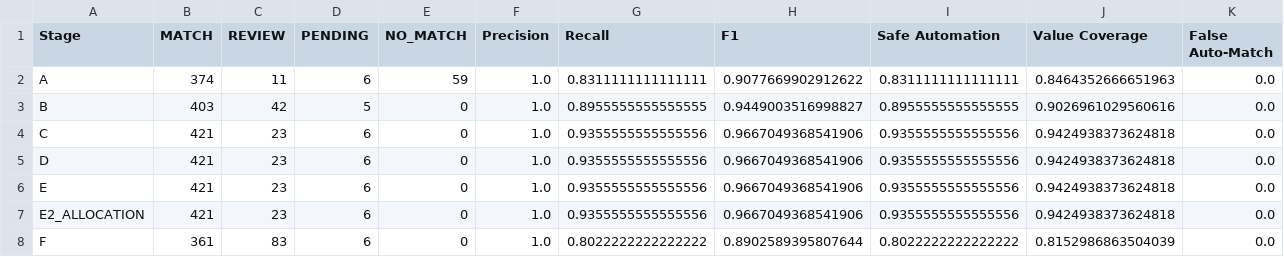
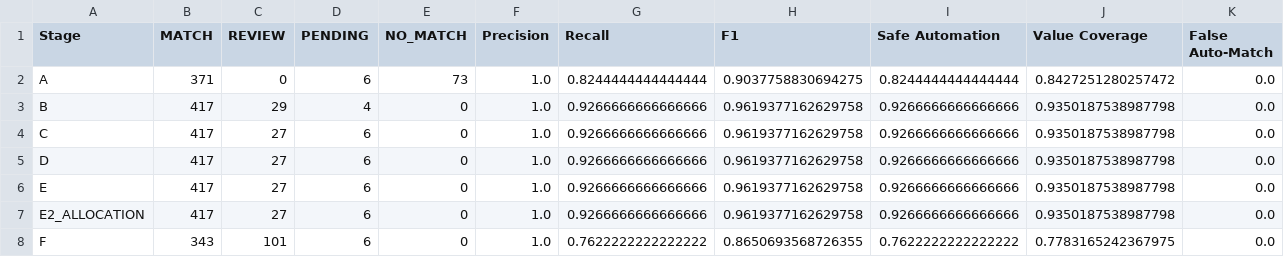
Before and after one commit to VanshikaLud04/razorLedger, a CSV file: reports/final/FINAL_ABLATION.csv, drawn as a sheet.

```diff
--- a/reports/final/FINAL_ABLATION.csv
+++ b/reports/final/FINAL_ABLATION.csv
@@ -1,8 +1,8 @@
 Stage,MATCH,REVIEW,PENDING,NO_MATCH,Precision,Recall,F1,Safe Automation,Value Coverage,False Auto-Match
-A,374,11,6,59,1.0,0.8311111111111111,0.9077669902912622,0.8311111111111111,0.8464352666651963,0.0
-B,403,42,5,0,1.0,0.8955555555555555,0.9449003516998827,0.8955555555555555,0.9026961029560616,0.0
-C,421,23,6,0,1.0,0.9355555555555556,0.9667049368541906,0.9355555555555556,0.9424938373624818,0.0
-D,421,23,6,0,1.0,0.9355555555555556,0.9667049368541906,0.9355555555555556,0.9424938373624818,0.0
-E,421,23,6,0,1.0,0.9355555555555556,0.9667049368541906,0.9355555555555556,0.9424938373624818,0.0
-E2_ALLOCATION,421,23,6,0,1.0,0.9355555555555556,0.9667049368541906,0.9355555555555556,0.9424938373624818,0.0
-F,361,83,6,0,1.0,0.8022222222222222,0.8902589395807644,0.8022222222222222,0.8152986863504039,0.0
+A,371,0,6,73,1.0,0.8244444444444444,0.9037758830694275,0.8244444444444444,0.8427251280257472,0.0
+B,417,29,4,0,1.0,0.9266666666666666,0.9619377162629758,0.9266666666666666,0.9350187538987798,0.0
+C,417,27,6,0,1.0,0.9266666666666666,0.9619377162629758,0.9266666666666666,0.9350187538987798,0.0
+D,417,27,6,0,1.0,0.9266666666666666,0.9619377162629758,0.9266666666666666,0.9350187538987798,0.0
+E,417,27,6,0,1.0,0.9266666666666666,0.9619377162629758,0.9266666666666666,0.9350187538987798,0.0
+E2_ALLOCATION,417,27,6,0,1.0,0.9266666666666666,0.9619377162629758,0.9266666666666666,0.9350187538987798,0.0
+F,343,101,6,0,1.0,0.7622222222222222,0.8650693568726355,0.7622222222222222,0.7783165242367975,0.0
```
Also changed, not shown: reports/final/FINAL_DELTA_TABLE.csv, 21 other files.
